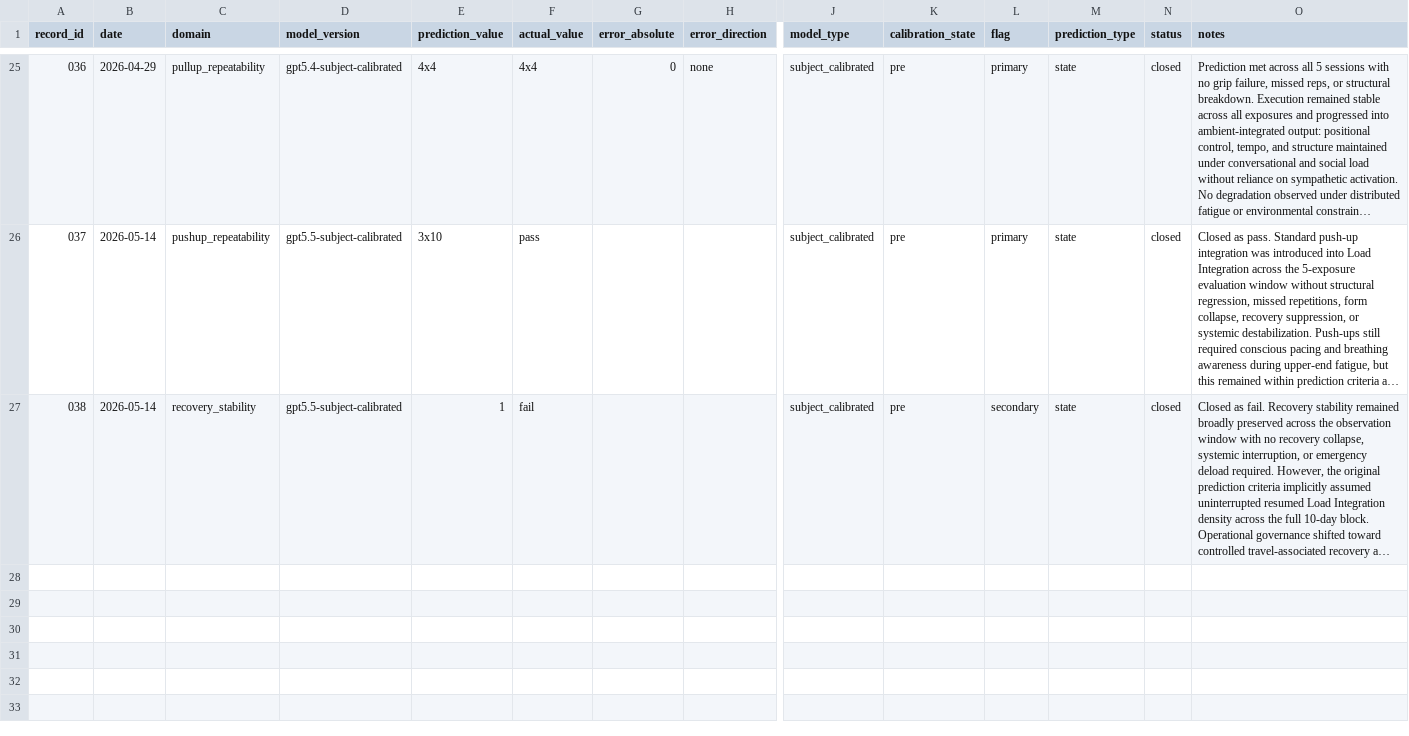
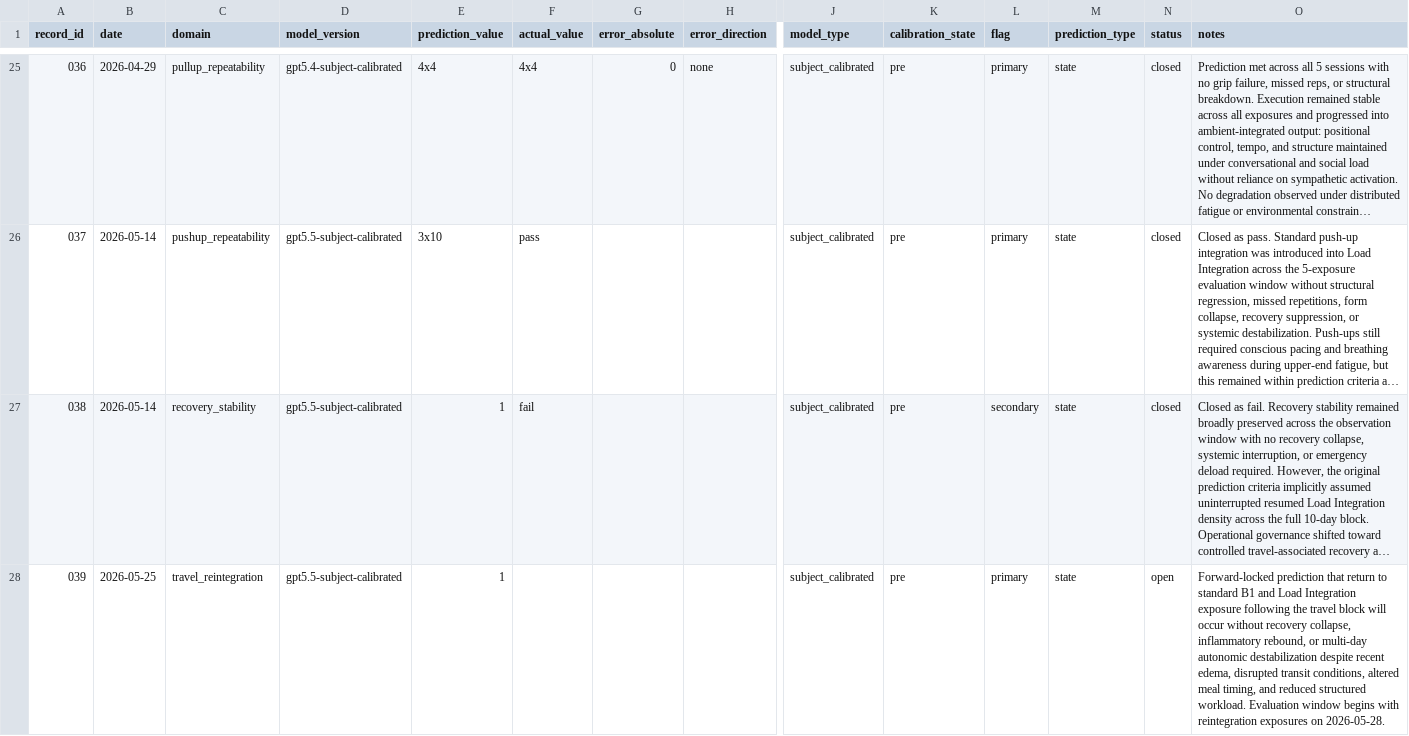
Before and after one commit to CDHughett/daniel-longitudinal-public, a CSV file: data/model_error/model_error_gap_v1.csv, drawn as a sheet; only a part is shown, gaps mark what is left out; long unchanged cells end in …; rows hold the shown columns only; the diff covers the shown part only; the diff names each change by its address in the sheet, - before the commit and + after, or states it on an @@ line.

Commit message:
Add model error predictions 039-040 for post-travel reintegration and recovery-floor preservation

```diff
--- a/data/model_error/model_error_gap_v1.csv
+++ b/data/model_error/model_error_gap_v1.csv
+row 28: 039 | 2026-05-25 | travel_reintegration | gpt5.5-subject-calibrated | 1 |  |  |  | subject_calibrated | pre | primary | state | open | Forward-locked prediction that return to standard B1 and Load Integration exposure following the travel block will occur without recovery collapse, inflammatory rebound, or multi-day autonomic destabilization despite recent edema, disrupted transit conditions, altered meal timing, and reduced structured workload. Evaluation window begins with reintegration exposures on 2026-05-28.
```
Also changed, not shown: 1 added row elsewhere in this file.
